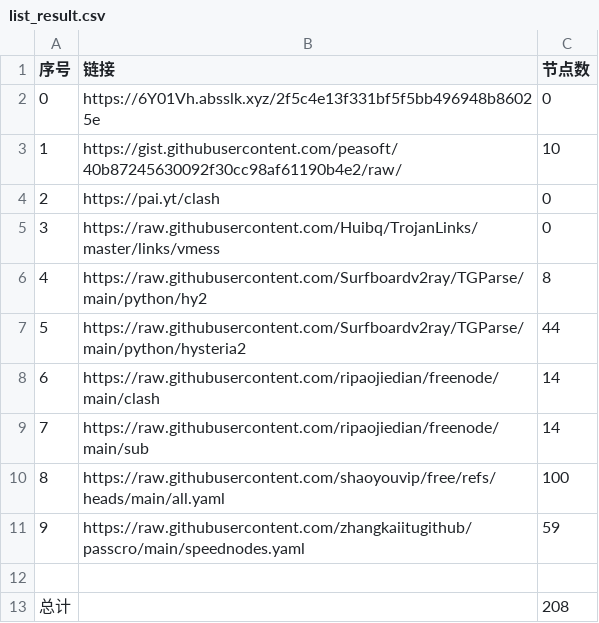
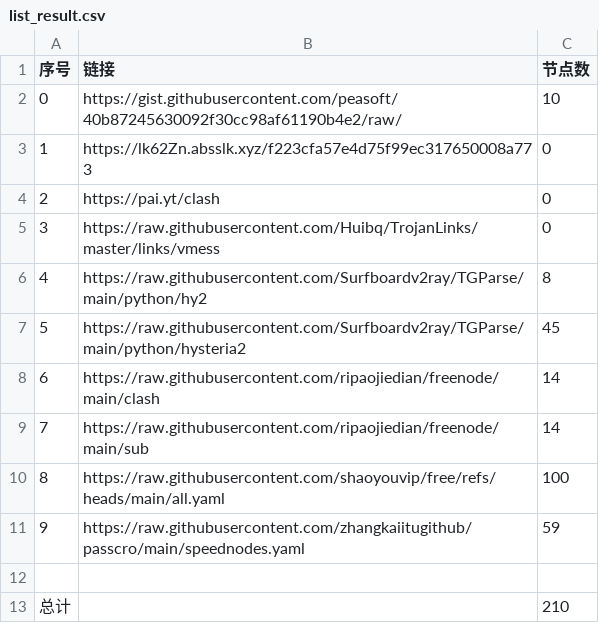
Before and after one commit to aungphyohtet1/Hysteria-SG-JP, a CSV file: list_result.csv, drawn as a sheet.

```diff
--- a/list_result.csv
+++ b/list_result.csv
@@ -1,4 +1,4 @@
 序号,链接,节点数
-0,https://6Y01Vh.absslk.xyz/2f5c4e13f331bf5f5bb496948b86025e,0
-1,https://gist.githubusercontent.com/peasoft/40b87245630092f30cc98af61190b4e2/raw/,10
+0,https://gist.githubusercontent.com/peasoft/40b87245630092f30cc98af61190b4e2/raw/,10
+1,https://lk62Zn.absslk.xyz/f223cfa57e4d75f99ec317650008a773,0
 2,https://pai.yt/clash,0
@@ -6,3 +6,3 @@
 4,https://raw.githubusercontent.com/Surfboardv2ray/TGParse/main/python/hy2,8
-5,https://raw.githubusercontent.com/Surfboardv2ray/TGParse/main/python/hysteria2,44
+5,https://raw.githubusercontent.com/Surfboardv2ray/TGParse/main/python/hysteria2,45
 6,https://raw.githubusercontent.com/ripaojiedian/freenode/main/clash,14
@@ -12,2 +12,2 @@
 
-总计,,208
+总计,,210
```
Also changed, not shown: 29 other files.
